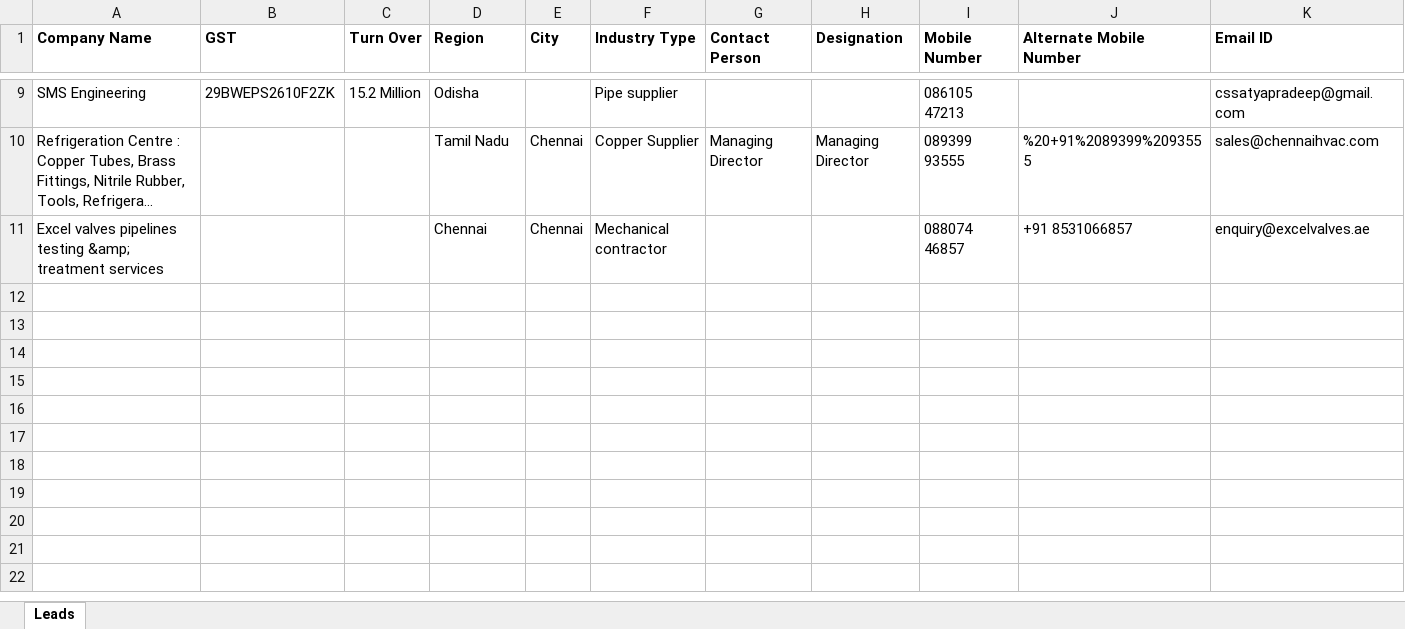
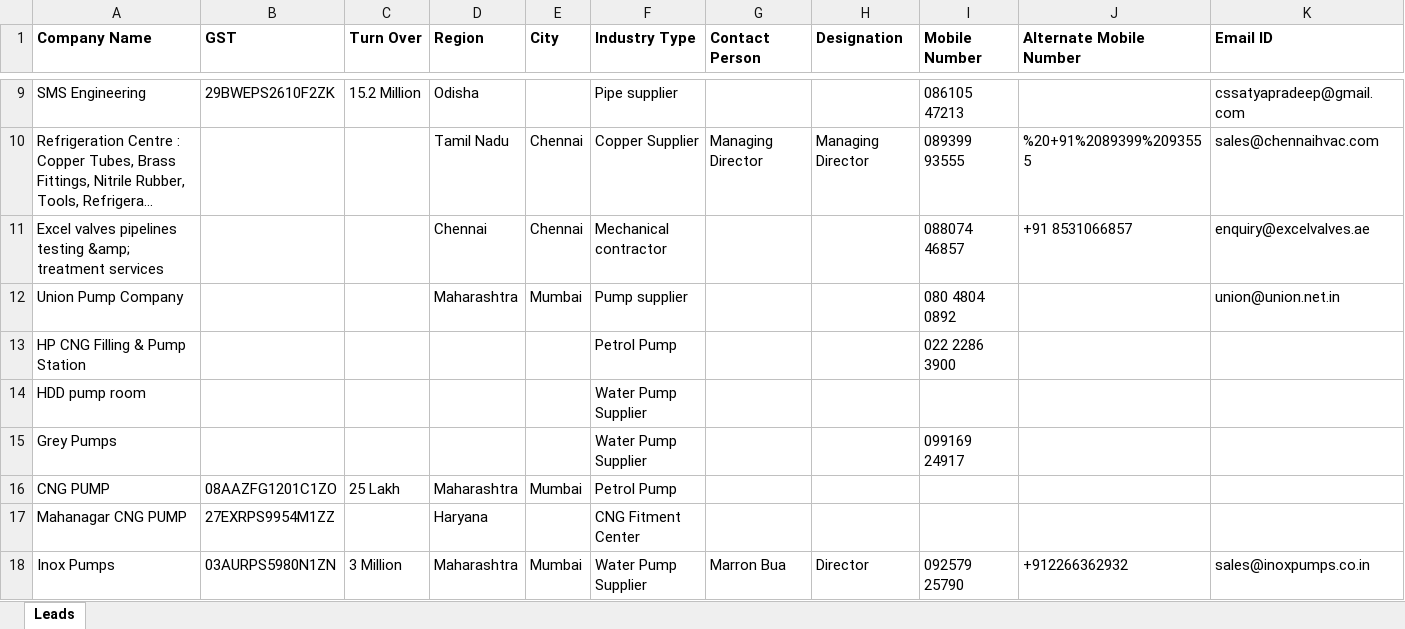
Before and after one commit to Ashok-myunisoft/GBMarketing-Agent, an Excel workbook: backend/exports/All_Extracted_Leads.xlsx, sheet Leads, drawn as a sheet; only a part is shown, gaps mark what is left out; long unchanged cells end in …; values as stored, in another font and other column widths than the file's, no borders; rows hold the shown columns only; the diff covers the shown part only; the diff names each change by its address in the sheet, - before the commit and + after, or states it on an @@ line.

```diff
--- a/backend/exports/All_Extracted_Leads.xlsx (sheet Leads)
+++ b/backend/exports/All_Extracted_Leads.xlsx (sheet Leads)
+row 12: Union Pump Company |  |  | Maharashtra | Mumbai | Pump supplier |  |  | 080 4804 0892 |  | union@union.net.in
+row 13: HP CNG Filling & Pump Station |  |  |  |  | Petrol Pump |  |  | 022 2286 3900
+row 14: HDD pump room |  |  |  |  | Water Pump Supplier
+row 15: Grey Pumps |  |  |  |  | Water Pump Supplier |  |  | 099169 24917
+row 16: CNG PUMP | 08AAZFG1201C1ZO | 25 Lakh | Maharashtra | Mumbai | Petrol Pump
+row 17: Mahanagar CNG PUMP | 27EXRPS9954M1ZZ |  | Haryana |  | CNG Fitment Center
+row 18: Inox Pumps | 03AURPS5980N1ZN | 3 Million | Maharashtra | Mumbai | Water Pump Supplier | Marron Bua | Director | 092579 25790 | +912266362932 | sales@inoxpumps.co.in
```
Also changed, not shown: 7 added rows elsewhere in this sheet, 10 other files.
